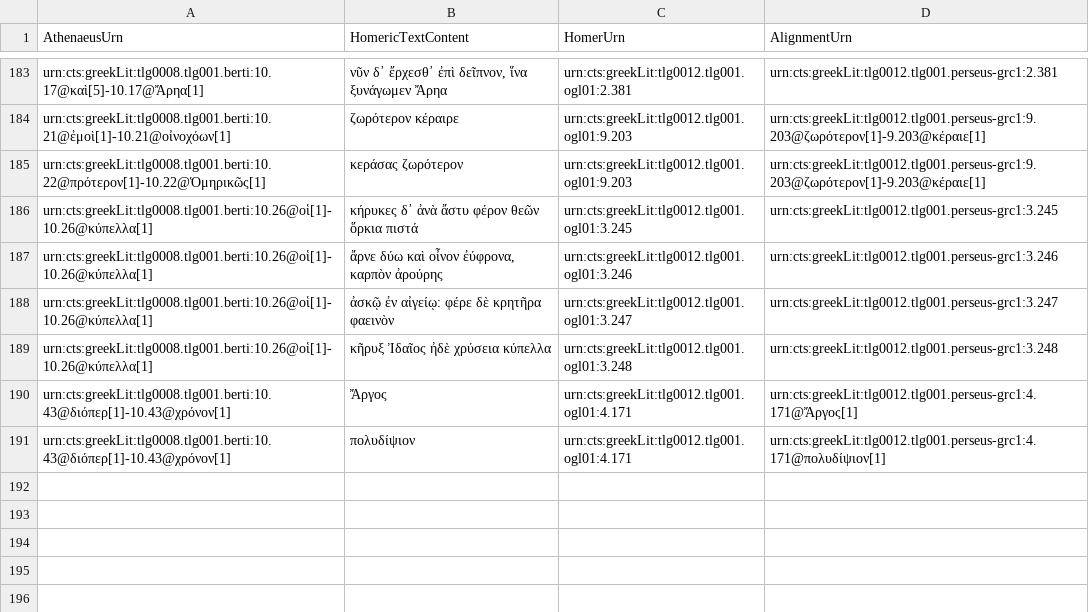
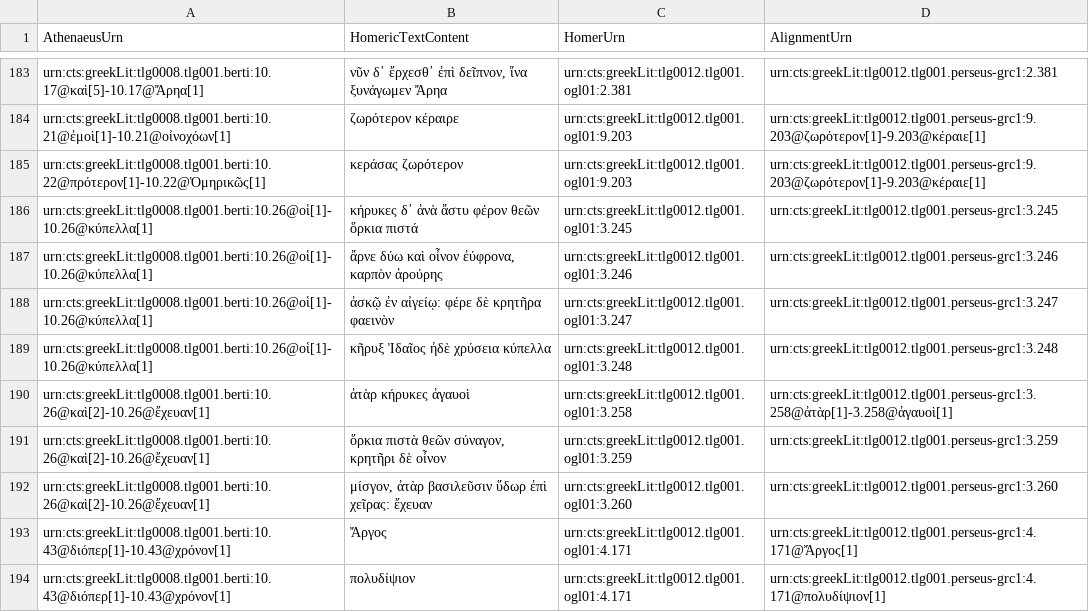
Before and after one commit to DigitalAthenaeus/homeric-reuse, a CSV file: tabular-data/htr.csv, drawn as a sheet; only a part is shown, gaps mark what is left out; the diff names each change by its address in the sheet, - before the commit and + after, or states it on an @@ line.

Commit message:
Update htr.csv

```diff
--- a/tabular-data/htr.csv
+++ b/tabular-data/htr.csv
+row 190: urn:cts:greekLit:tlg0008.tlg001.berti:10.26@καὶ[2]-10.26@ἔχευαν[1] | ἀτὰρ κήρυκες ἀγαυοὶ | urn:cts:greekLit:tlg0012.tlg001.ogl01:3.258 | urn:cts:greekLit:tlg0012.tlg001.perseus-grc1:3.258@ἀτὰρ[1]-3.258@ἀγαυοὶ[1]
+row 191: urn:cts:greekLit:tlg0008.tlg001.berti:10.26@καὶ[2]-10.26@ἔχευαν[1] | ὅρκια πιστὰ θεῶν σύναγον, κρητῆρι δὲ οἶνον | urn:cts:greekLit:tlg0012.tlg001.ogl01:3.259 | urn:cts:greekLit:tlg0012.tlg001.perseus-grc1:3.259
+row 192: urn:cts:greekLit:tlg0008.tlg001.berti:10.26@καὶ[2]-10.26@ἔχευαν[1] | μίσγον, ἀτὰρ βασιλεῦσιν ὕδωρ ἐπὶ χεῖρας: ἔχευαν | urn:cts:greekLit:tlg0012.tlg001.ogl01:3.260 | urn:cts:greekLit:tlg0012.tlg001.perseus-grc1:3.260
```
